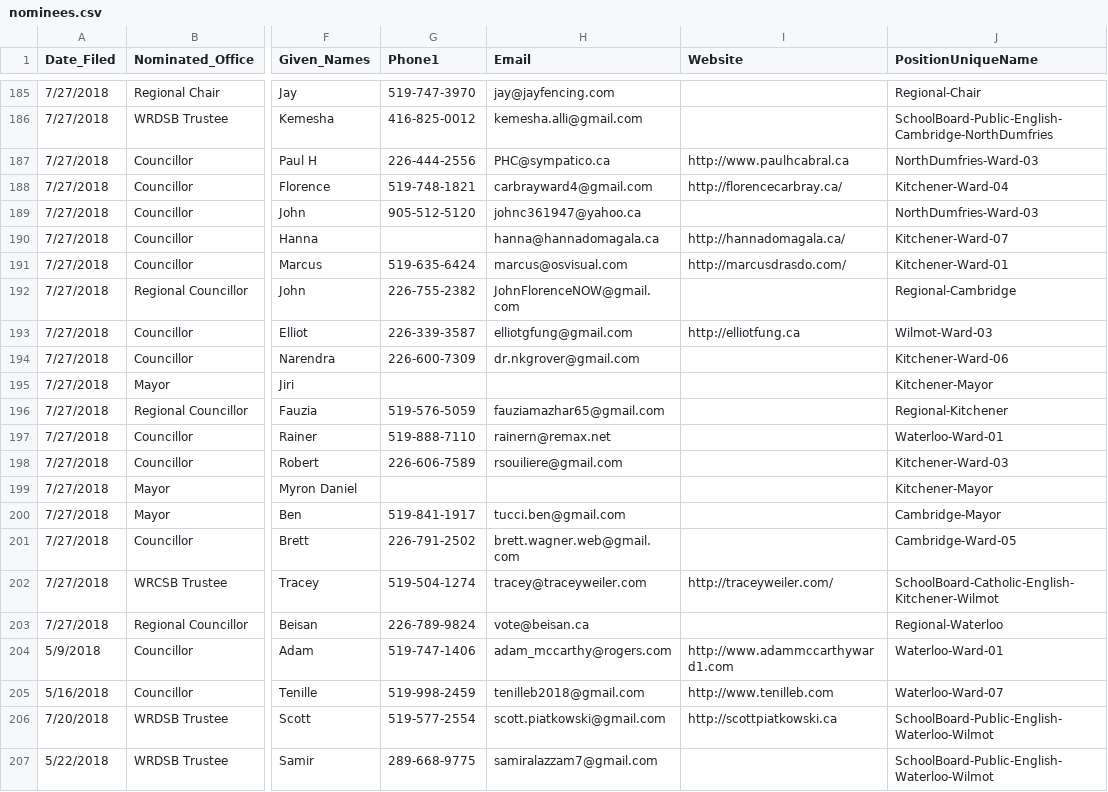
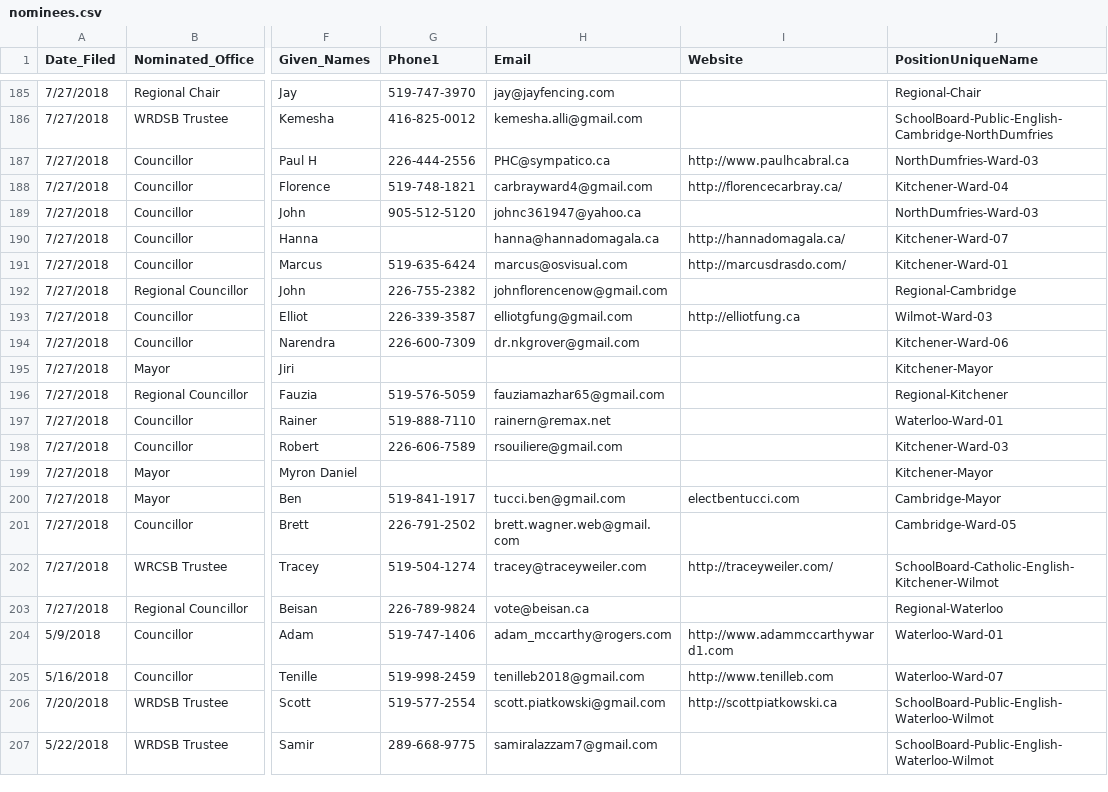
Before and after one commit to s-kennedy/wr-votes, a CSV file: _data/sync/nominees.csv, drawn as a sheet; only a part is shown, gaps mark what is left out; the diff covers the shown part only; the diff names each change by its address in the sheet, - before the commit and + after, or states it on an @@ line.

```diff
--- a/_data/sync/nominees.csv
+++ b/_data/sync/nominees.csv
-H192 (Email): JohnFlorenceNOW@gmail.com
+H192 (Email): johnflorencenow@gmail.com
-I200 (Website): (empty)
+I200 (Website): electbentucci.com
```
Also changed, not shown: 21 edited cells elsewhere in this file.
